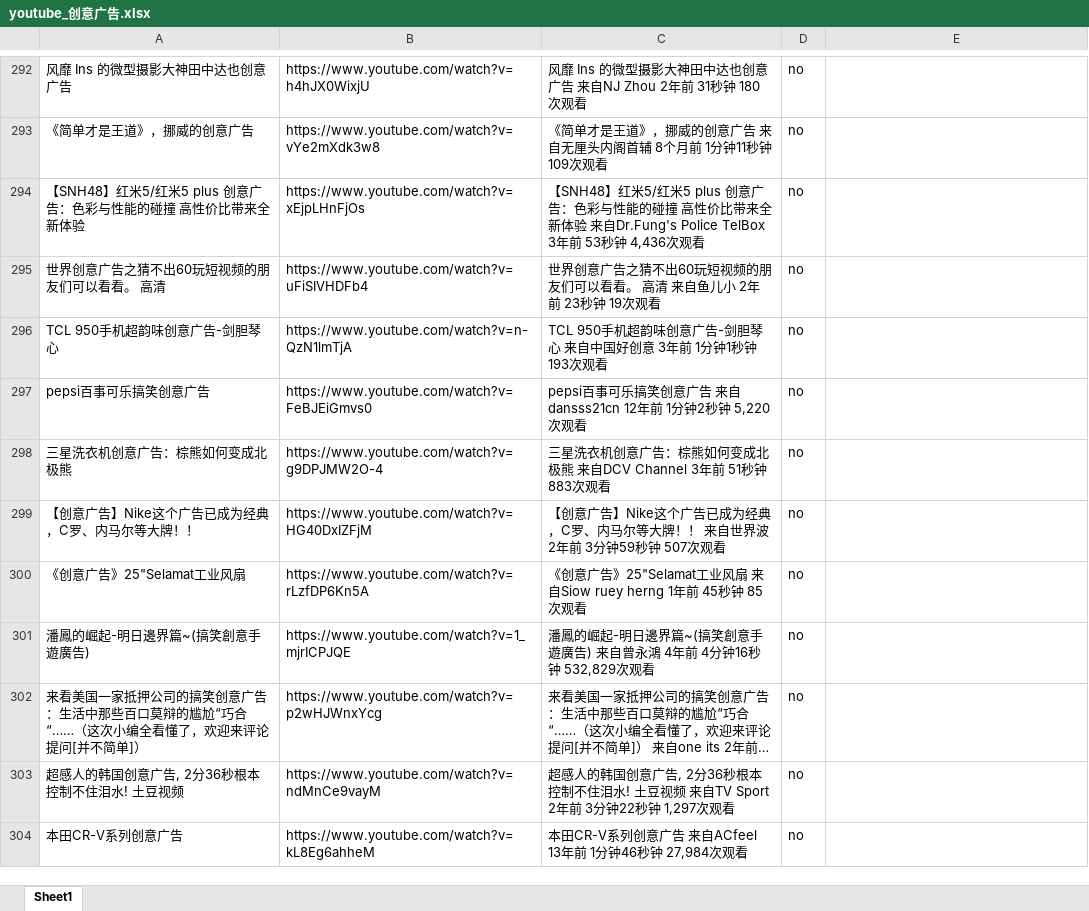
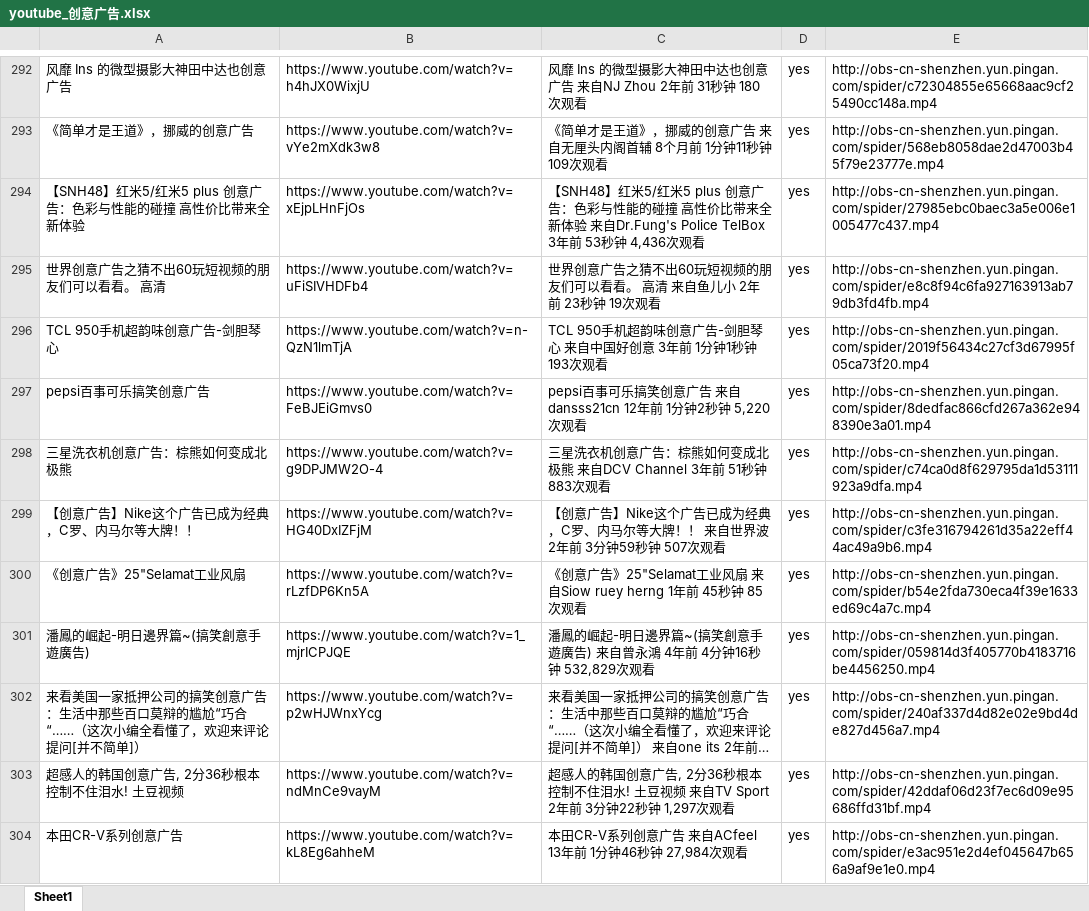
Before and after one commit to langgithub/youtube_crawl, an Excel workbook: youtube_创意广告.xlsx, sheet Sheet1, drawn as a sheet; only a part is shown, gaps mark what is left out; long unchanged cells end in …; values as stored, in another font and other column widths than the file's, no borders; the diff covers the shown part only; the diff names each change by its address in the sheet, - before the commit and + after, or states it on an @@ line.

```diff
--- a/youtube_创意广告.xlsx (sheet Sheet1)
+++ b/youtube_创意广告.xlsx (sheet Sheet1)
-D292:D304: no
+D292:D304: yes
-E292: (empty)
+E292: http://obs-cn-shenzhen.yun.pingan.com/spider/c72304855e65668aac9cf25490cc148a.mp4
-E293: (empty)
+E293: http://obs-cn-shenzhen.yun.pingan.com/spider/568eb8058dae2d47003b45f79e23777e.mp4
-E294: (empty)
+E294: http://obs-cn-shenzhen.yun.pingan.com/spider/27985ebc0baec3a5e006e1005477c437.mp4
-E295: (empty)
+E295: http://obs-cn-shenzhen.yun.pingan.com/spider/e8c8f94c6fa927163913ab79db3fd4fb.mp4
-E296: (empty)
+E296: http://obs-cn-shenzhen.yun.pingan.com/spider/2019f56434c27cf3d67995f05ca73f20.mp4
-E297: (empty)
+E297: http://obs-cn-shenzhen.yun.pingan.com/spider/8dedfac866cfd267a362e948390e3a01.mp4
-E298: (empty)
+E298: http://obs-cn-shenzhen.yun.pingan.com/spider/c74ca0d8f629795da1d53111923a9dfa.mp4
-E299: (empty)
+E299: http://obs-cn-shenzhen.yun.pingan.com/spider/c3fe316794261d35a22eff44ac49a9b6.mp4
-E300: (empty)
+E300: http://obs-cn-shenzhen.yun.pingan.com/spider/b54e2fda730eca4f39e1633ed69c4a7c.mp4
-E301: (empty)
+E301: http://obs-cn-shenzhen.yun.pingan.com/spider/059814d3f405770b4183716be4456250.mp4
-E302: (empty)
+E302: http://obs-cn-shenzhen.yun.pingan.com/spider/240af337d4d82e02e9bd4de827d456a7.mp4
-E303: (empty)
+E303: http://obs-cn-shenzhen.yun.pingan.com/spider/42ddaf06d23f7ec6d09e95686ffd31bf.mp4
-E304: (empty)
+E304: http://obs-cn-shenzhen.yun.pingan.com/spider/e3ac951e2d4ef045647b656a9af9e1e0.mp4
```
Also changed, not shown: 74 edited cells elsewhere in this sheet.
